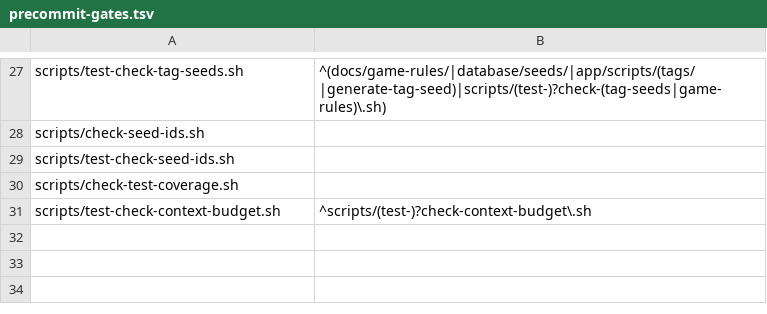
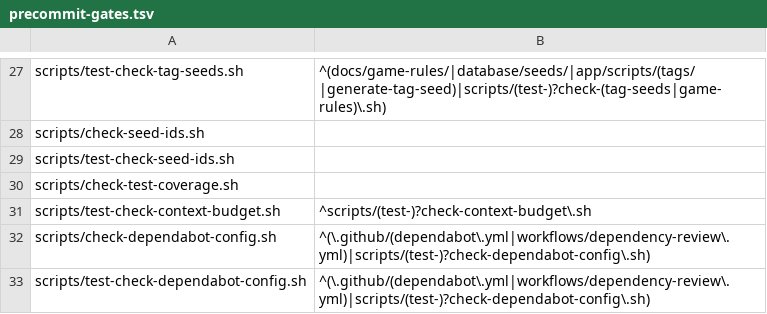
Before and after one commit to levibroeksma/dart-analytics, a TSV file: scripts/precommit-gates.tsv, drawn as a sheet; only a part is shown, gaps mark what is left out; the diff names each change by its address in the sheet, - before the commit and + after, or states it on an @@ line.

```diff
--- a/scripts/precommit-gates.tsv
+++ b/scripts/precommit-gates.tsv
+row 32: scripts/check-dependabot-config.sh | ^(\.github/(dependabot\.yml|workflows/dependency-review\.yml)|scripts/(test-)?check-dependabot-config\.sh)
+row 33: scripts/test-check-dependabot-config.sh | ^(\.github/(dependabot\.yml|workflows/dependency-review\.yml)|scripts/(test-)?check-dependabot-config\.sh)
```
Also changed, not shown: 5 other files.
